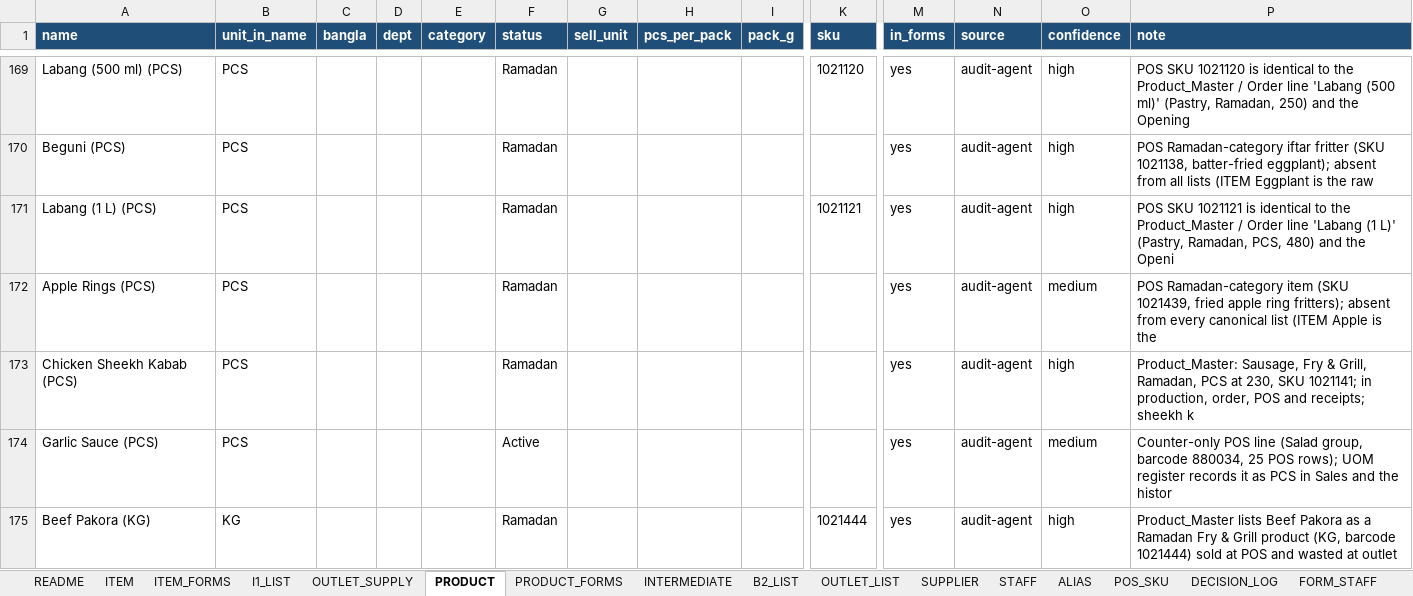
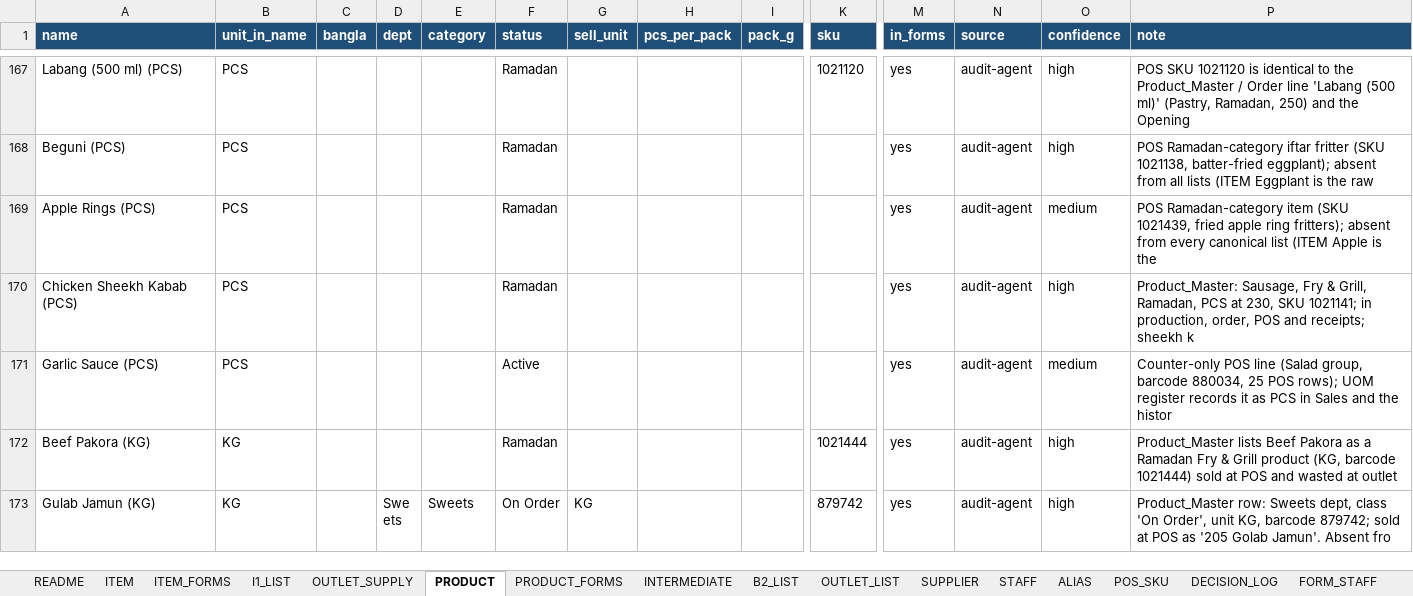
Before and after one commit to saadtabani09/sauslys-ops, an Excel workbook: forms/SAUSLYS_LISTS_v2_2026-09-08.xlsx, sheet PRODUCT, drawn as a sheet; only a part is shown, gaps mark what is left out; the shorter side is filled out with more unchanged rows; values as stored, in another font and other column widths than the file's, no borders; rows hold the shown columns only; the diff covers the shown part only; the diff names each change by its address in the sheet, - before the commit and + after, or states it on an @@ line.

```diff
--- a/forms/SAUSLYS_LISTS_v2_2026-09-08.xlsx (sheet PRODUCT)
+++ b/forms/SAUSLYS_LISTS_v2_2026-09-08.xlsx (sheet PRODUCT)
-row 171: Labang (1 L) (PCS) | PCS |  |  |  | Ramadan |  |  |  | 1021121 | yes | audit-agent | high | POS SKU 1021121 is identical to the Product_Master / Order line 'Labang (1 L)' (Pastry, Ramadan, PCS, 480) and the Openi
```
Also changed, not shown: 8 removed rows and 2 edited cells elsewhere in this sheet, sheet ALIAS, sheet DECISION_LOG, sheet INTERMEDIATE, sheet B2_LIST, sheet PRODUCT_FORMS, sheet OUTLET_LIST, 1 more sheet, 1 other file.
